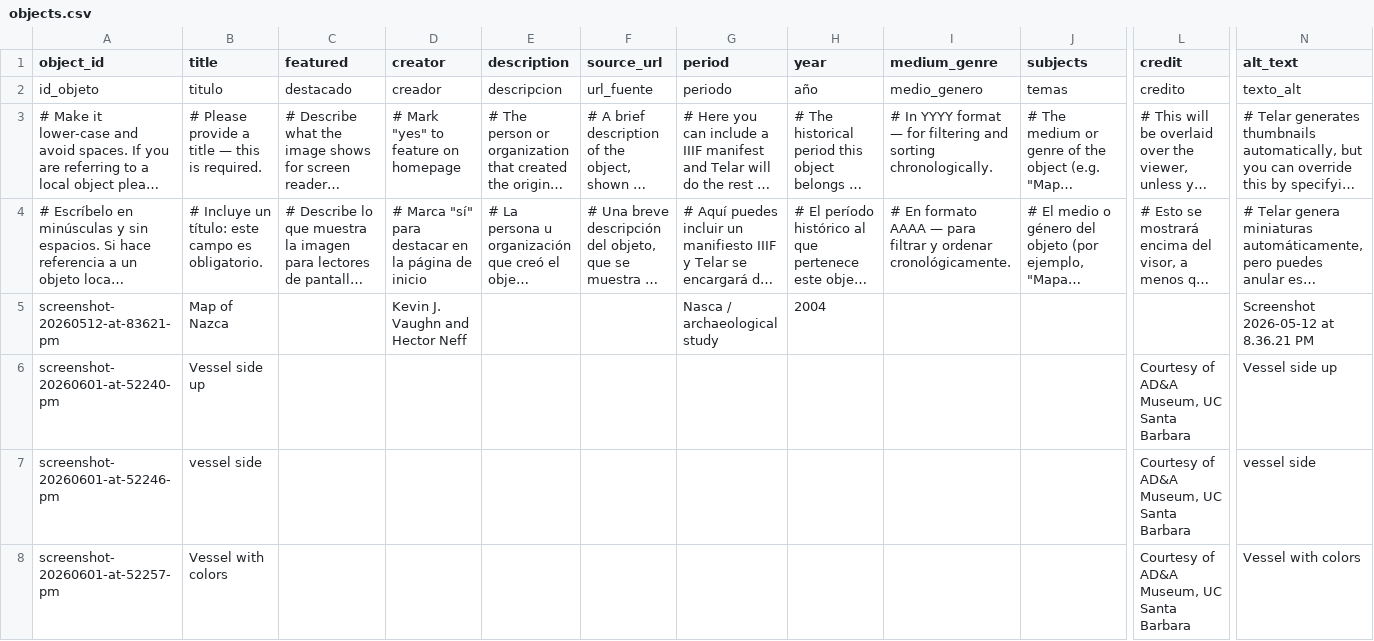
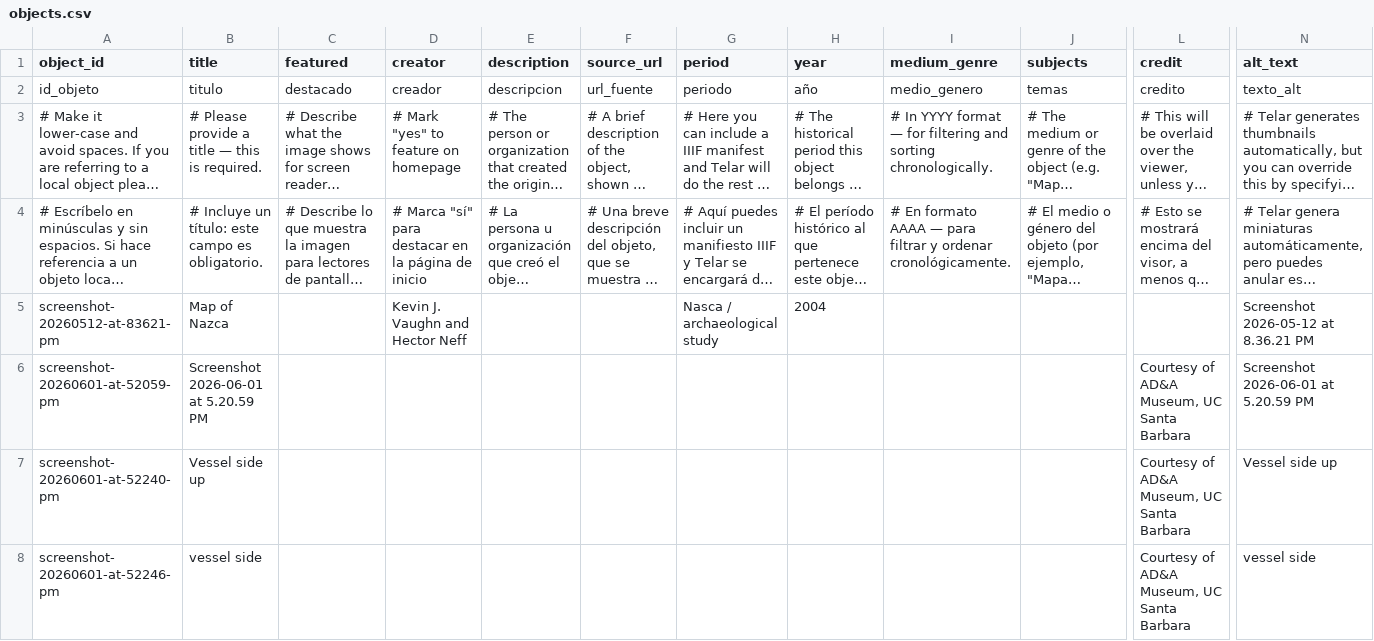
Before and after one commit to jesurosasd-alt/spoonman, a CSV file: telar-content/spreadsheets/objects.csv, drawn as a sheet; only a part is shown, gaps mark what is left out; the shorter side is filled out with more unchanged rows; long unchanged cells end in …; rows hold the shown columns only; the diff names each change by its address in the sheet, - before the commit and + after, or states it on an @@ line.

Commit message:
Add screenshot-20260601-at-52059-pm via Telar Compositor [skip ci]

```diff
--- a/telar-content/spreadsheets/objects.csv
+++ b/telar-content/spreadsheets/objects.csv
+row 6: screenshot-20260601-at-52059-pm | Screenshot 2026-06-01 at 5.20.59 PM |  |  |  |  |  |  |  |  | Courtesy of AD&A Museum, UC Santa Barbara | Screenshot 2026-06-01 at 5.20.59 PM
```
